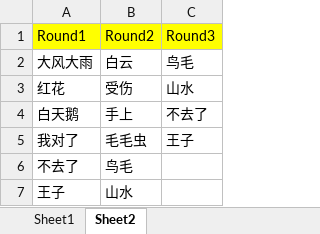
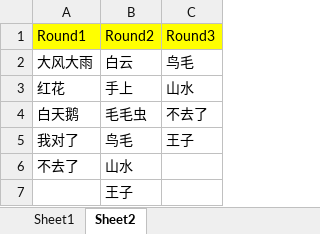
Before and after one commit to xiaowenwenlearning/love, an Excel workbook: content/table1.xlsx, sheet Sheet2, drawn as a sheet; values as stored, in another font and other column widths than the file's, no borders; removed rows and columns are numbered as before the commit, all else as after; the diff names each change by its address in the sheet, - before the commit and + after, or states it on an @@ line.

Commit message:
Add files via upload

```diff
--- a/content/table1.xlsx (sheet Sheet2)
+++ b/content/table1.xlsx (sheet Sheet2)
-B3: 受伤
+B3: 手上
-B4: 手上
+B4: 毛毛虫
-B5: 毛毛虫
+B5: 鸟毛
-B6: 鸟毛
+B6: 山水
-row 7: 王子 | 山水
+row 7:  | 王子
```
